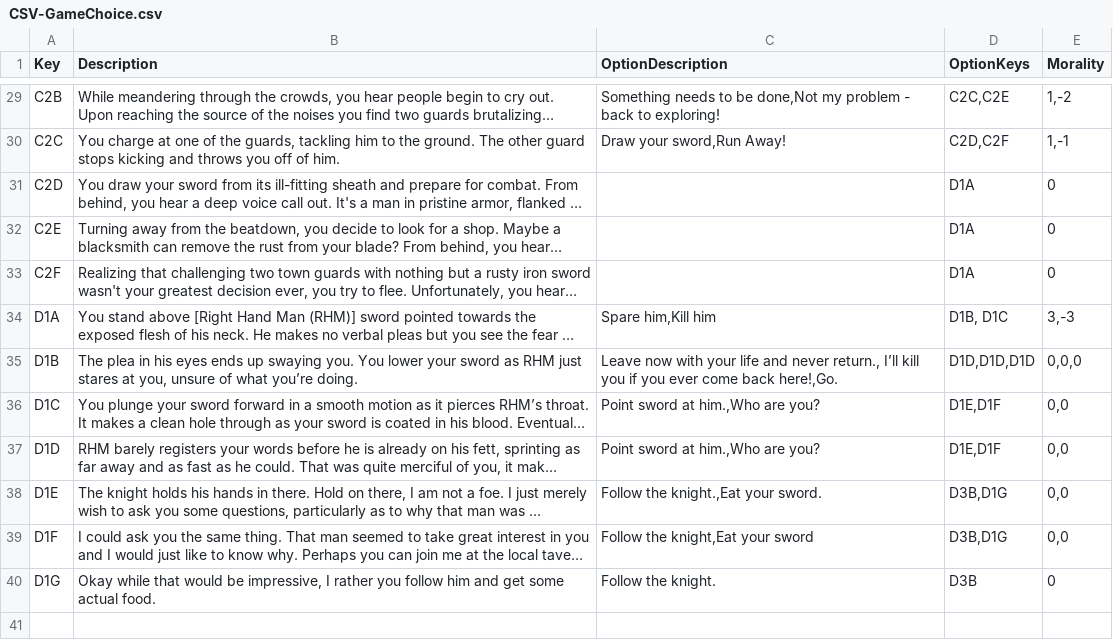
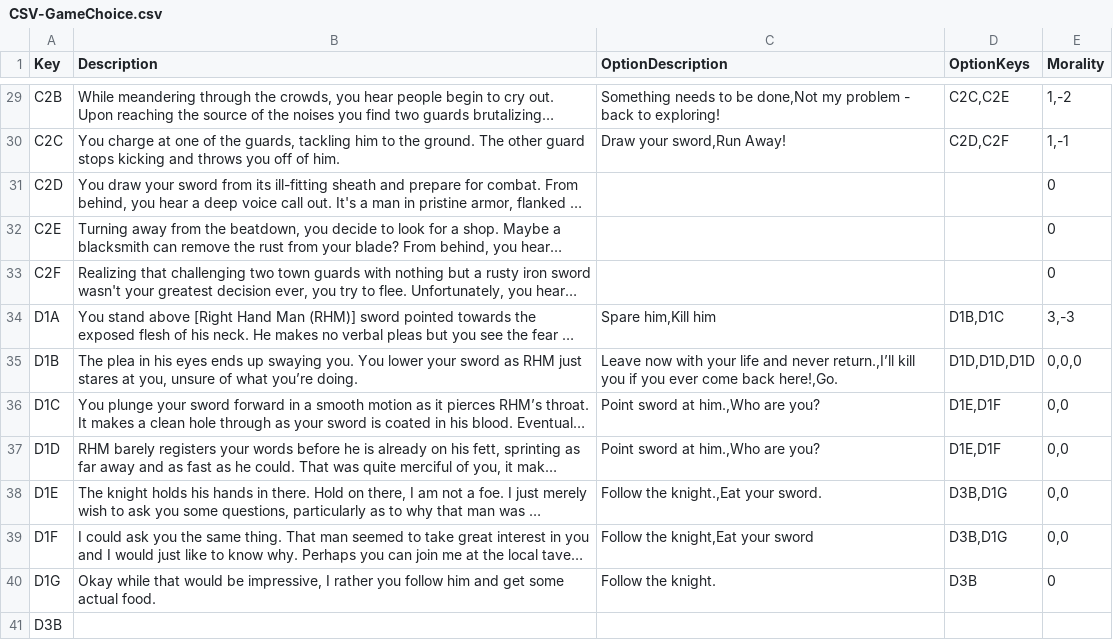
Before and after one commit to kevinkarnani/Decisions-Of-The-Damned, a CSV file: Labwork/Project/TBD TBG/CSV-GameChoice.csv, drawn as a sheet; only a part is shown, gaps mark what is left out; long unchanged cells end in …; the diff names each change by its address in the sheet, - before the commit and + after, or states it on an @@ line.

```diff
--- a/Labwork/Project/TBD TBG/CSV-GameChoice.csv
+++ b/Labwork/Project/TBD TBG/CSV-GameChoice.csv
-D31:D33 (OptionKeys): D1A
+D31:D33 (OptionKeys): (empty)
-D34 (OptionKeys): D1B, D1C
+D34 (OptionKeys): D1B,D1C
-C35 (OptionDescription): …and never return., I’ll kill you…
+C35 (OptionDescription): …and never return.,I’ll kill you…
+row 41: D3B
```
Also changed, not shown: 2 other files.
